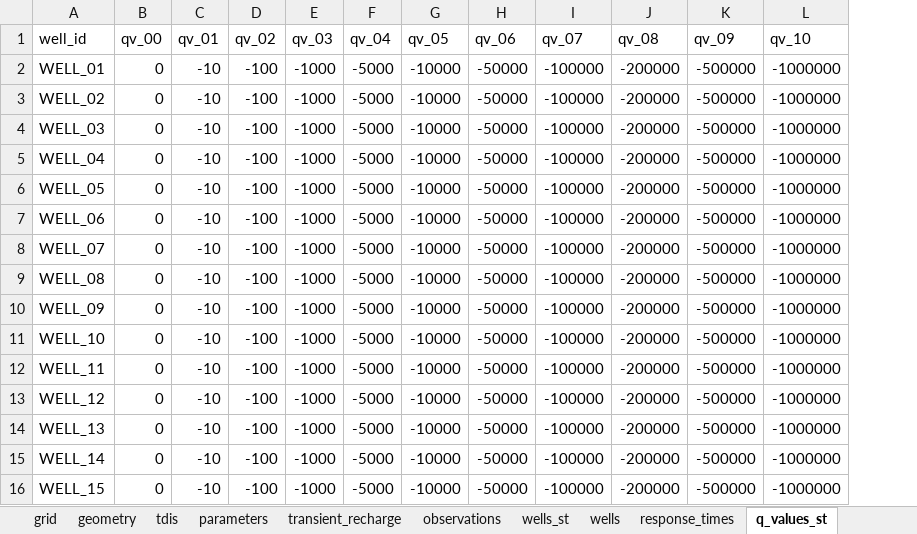
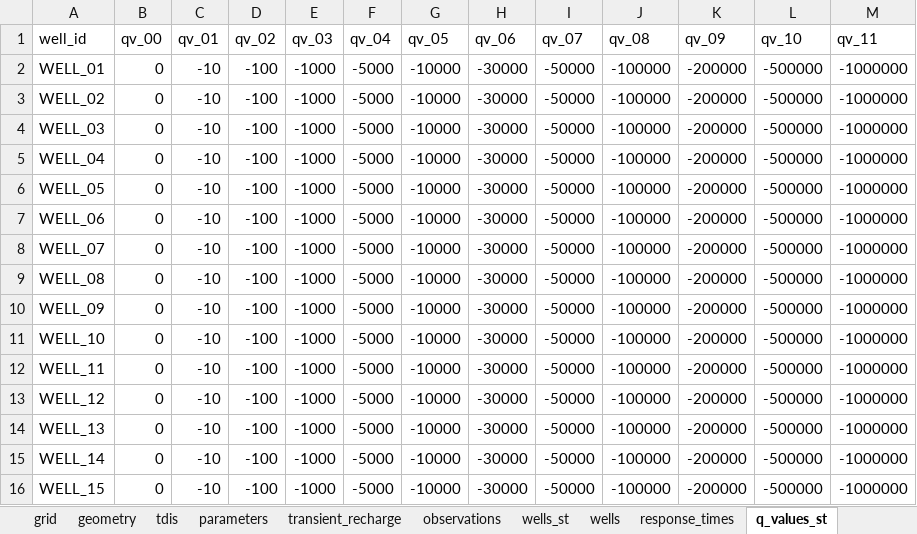
Before and after one commit to femarivera/ConfinedLab, an Excel workbook: setup.xlsx, sheet q_values_st, drawn as a sheet; values as stored, in another font and other column widths than the file's, no borders; addresses are those after the commit; the diff names each change by its address in the sheet, - before the commit and + after, or states it on an @@ line.

```diff
--- a/setup.xlsx (sheet q_values_st)
+++ b/setup.xlsx (sheet q_values_st)
+column H (qv_06), rows 2-16: all -30000
-I1: qv_06
+I1: qv_07
-J1: qv_07
+J1: qv_08
-K1: qv_08
+K1: qv_09
-L1: qv_09
+L1: qv_10
-M1: qv_10
+M1: qv_11
```
Also changed, not shown: sheet q_values_tr, sheet q_values_init, templates/3D/sust yield server/setup.xlsx, 2 other files.
